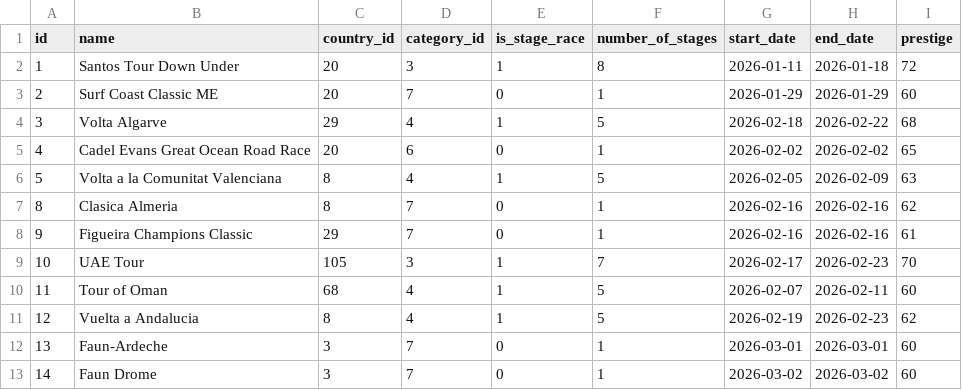
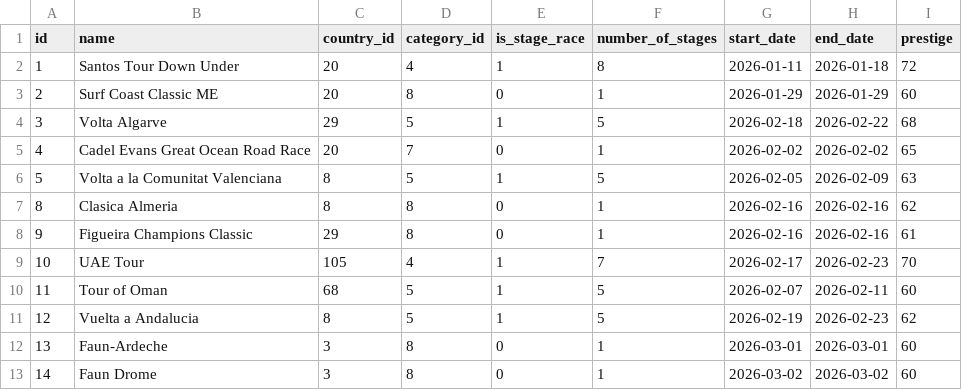
Before and after one commit to michaelkrinningersg-coder/velo, a CSV file: data/csv/races.csv, drawn as a sheet.

```diff
--- a/data/csv/races.csv
+++ b/data/csv/races.csv
@@ -1,13 +1,13 @@
 id,name,country_id,category_id,is_stage_race,number_of_stages,start_date,end_date,prestige
-1,Santos Tour Down Under,20,3,1,8,2026-01-11,2026-01-18,72
-2,Surf Coast Classic ME,20,7,0,1,2026-01-29,2026-01-29,60
-3,Volta Algarve,29,4,1,5,2026-02-18,2026-02-22,68
-4,Cadel Evans Great Ocean Road  Race,20,6,0,1,2026-02-02,2026-02-02,65
-5,Volta a la Comunitat Valenciana,8,4,1,5,2026-02-05,2026-02-09,63
-8,Clasica Almeria,8,7,0,1,2026-02-16,2026-02-16,62
-9,Figueira Champions Classic,29,7,0,1,2026-02-16,2026-02-16,61
-10,UAE Tour,105,3,1,7,2026-02-17,2026-02-23,70
-11,Tour of Oman,68,4,1,5,2026-02-07,2026-02-11,60
-12,Vuelta a Andalucia,8,4,1,5,2026-02-19,2026-02-23,62
-13,Faun-Ardeche,3,7,0,1,2026-03-01,2026-03-01,60
-14,Faun Drome,3,7,0,1,2026-03-02,2026-03-02,60
+1,Santos Tour Down Under,20,4,1,8,2026-01-11,2026-01-18,72
+2,Surf Coast Classic ME,20,8,0,1,2026-01-29,2026-01-29,60
+3,Volta Algarve,29,5,1,5,2026-02-18,2026-02-22,68
+4,Cadel Evans Great Ocean Road  Race,20,7,0,1,2026-02-02,2026-02-02,65
+5,Volta a la Comunitat Valenciana,8,5,1,5,2026-02-05,2026-02-09,63
+8,Clasica Almeria,8,8,0,1,2026-02-16,2026-02-16,62
+9,Figueira Champions Classic,29,8,0,1,2026-02-16,2026-02-16,61
+10,UAE Tour,105,4,1,7,2026-02-17,2026-02-23,70
+11,Tour of Oman,68,5,1,5,2026-02-07,2026-02-11,60
+12,Vuelta a Andalucia,8,5,1,5,2026-02-19,2026-02-23,62
+13,Faun-Ardeche,3,8,0,1,2026-03-01,2026-03-01,60
+14,Faun Drome,3,8,0,1,2026-03-02,2026-03-02,60
```
Also changed, not shown: data/csv/race_categories.csv, data/csv/race_categories_bonus.csv, 52 other files.
